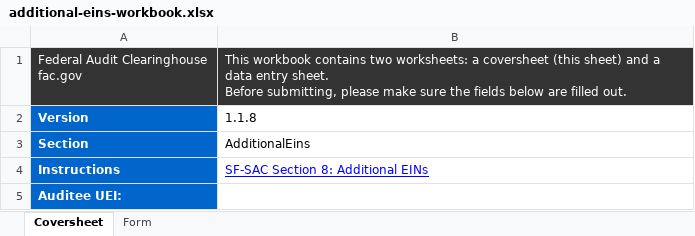
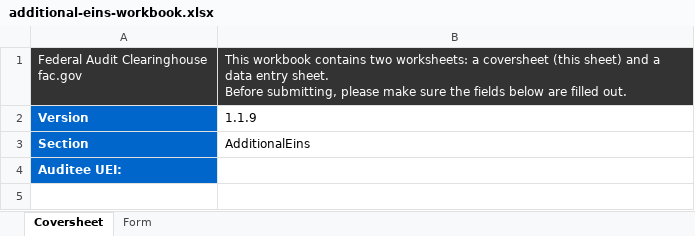
Before and after one commit to GSA-TTS/FAC-transition-site, an Excel workbook: assets/workbooks/additional-eins-workbook.xlsx, sheet Coversheet, drawn as a sheet; values as stored, in another font and other column widths than the file's, no borders; the diff names each change by its address in the sheet, - before the commit and + after, or states it on an @@ line.

```diff
--- a/assets/workbooks/additional-eins-workbook.xlsx (sheet Coversheet)
+++ b/assets/workbooks/additional-eins-workbook.xlsx (sheet Coversheet)
-B2: 1.1.8
+B2: 1.1.9
-row 4: Instructions | SF-SAC Section 8: Additional EINs
```
Also changed, not shown: assets/workbooks/additional-ueis-workbook.xlsx, assets/workbooks/audit-findings-text-workbook.xlsx, 5 other files.
